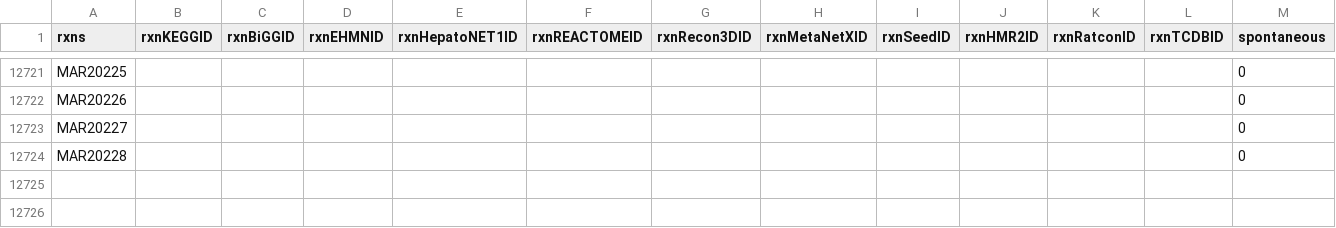
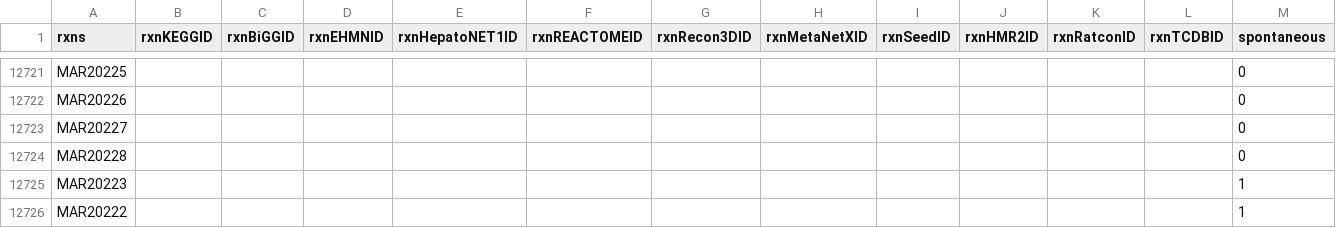
Before and after one commit to SysBioChalmers/Human-GEM, a TSV file: model/reactions.tsv, drawn as a sheet; only a part is shown, gaps mark what is left out; rows hold the shown columns only; the diff names each change by its address in the sheet, - before the commit and + after, or states it on an @@ line.

```diff
--- a/model/reactions.tsv
+++ b/model/reactions.tsv
+row 12725: MAR20223 |  |  |  |  |  |  |  |  |  |  |  | 1
+row 12726: MAR20222 |  |  |  |  |  |  |  |  |  |  |  | 1
```
Also changed, not shown: 1 other file.
